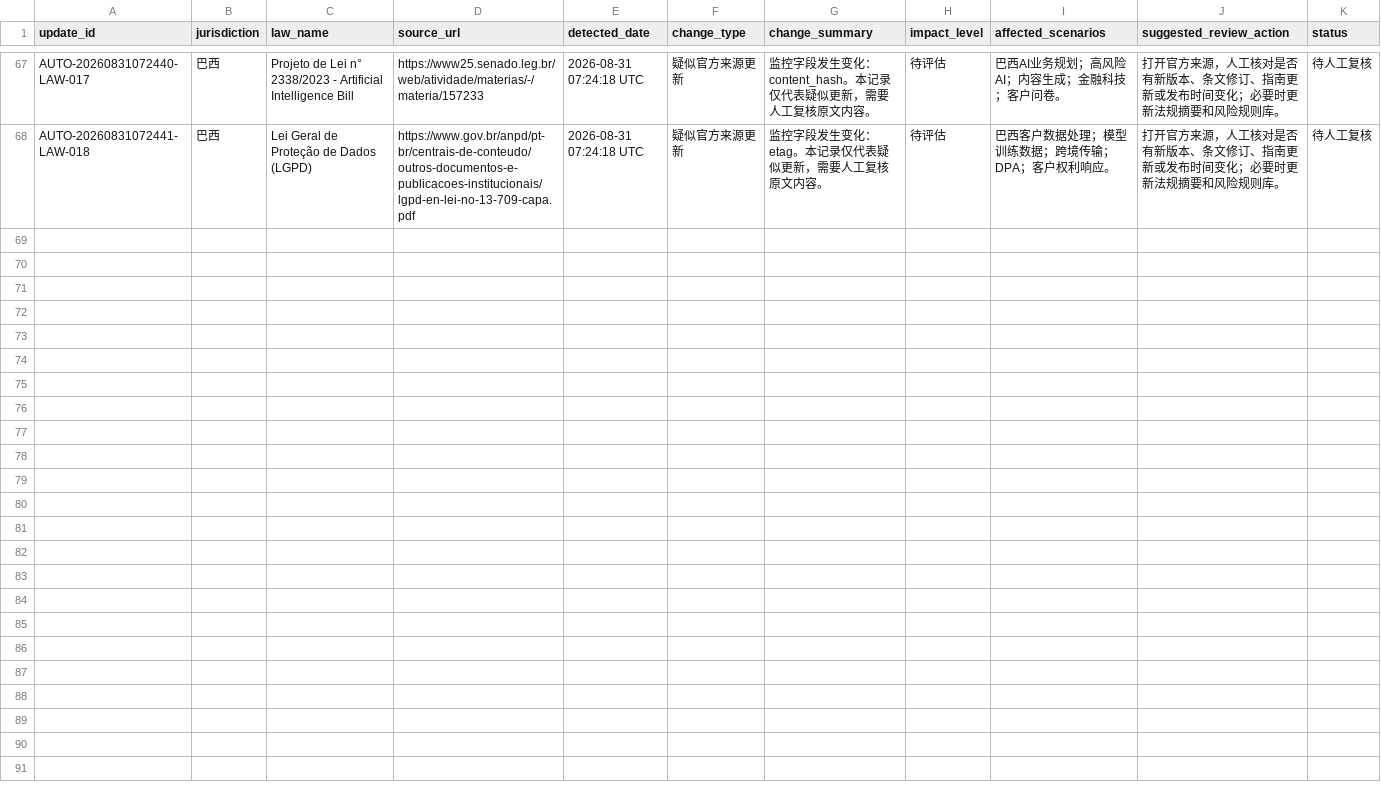
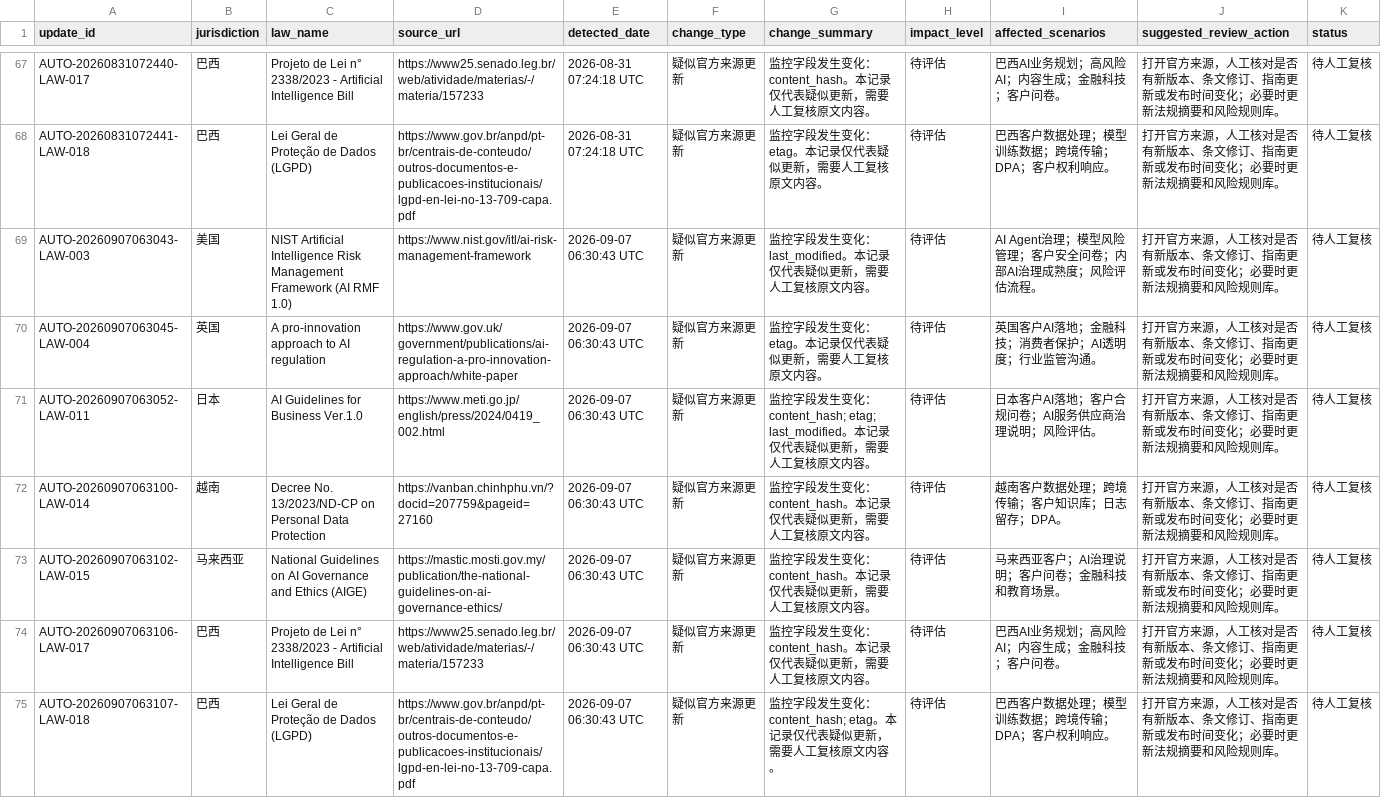
Before and after one commit to MRJJ1023/ai-oversea-compliance-assistant, a CSV file: data/law_update_log.csv, drawn as a sheet; only a part is shown, gaps mark what is left out; the diff names each change by its address in the sheet, - before the commit and + after, or states it on an @@ line.

```diff
--- a/data/law_update_log.csv
+++ b/data/law_update_log.csv
+row 69: AUTO-20260907063043-LAW-003 | 美国 | NIST Artificial Intelligence Risk Management Framework (AI RMF 1.0) | https://www.nist.gov/itl/ai-risk-management-framework | 2026-09-07 06:30:43 UTC | 疑似官方来源更新 | 监控字段发生变化：last_modified。本记录仅代表疑似更新，需要人工复核原文内容。 | 待评估 | AI Agent治理；模型风险管理；客户安全问卷；内部AI治理成熟度；风险评估流程。 | 打开官方来源，人工核对是否有新版本、条文修订、指南更新或发布时间变化；必要时更新法规摘要和风险规则库。 | 待人工复核
+row 70: AUTO-20260907063045-LAW-004 | 英国 | A pro-innovation approach to AI regulation | https://www.gov.uk/government/publications/ai-regulation-a-pro-innovation-approach/white-paper | 2026-09-07 06:30:43 UTC | 疑似官方来源更新 | 监控字段发生变化：etag。本记录仅代表疑似更新，需要人工复核原文内容。 | 待评估 | 英国客户AI落地；金融科技；消费者保护；AI透明度；行业监管沟通。 | 打开官方来源，人工核对是否有新版本、条文修订、指南更新或发布时间变化；必要时更新法规摘要和风险规则库。 | 待人工复核
+row 71: AUTO-20260907063052-LAW-011 | 日本 | AI Guidelines for Business Ver.1.0 | https://www.meti.go.jp/english/press/2024/0419_002.html | 2026-09-07 06:30:43 UTC | 疑似官方来源更新 | 监控字段发生变化：content_hash; etag; last_modified。本记录仅代表疑似更新，需要人工复核原文内容。 | 待评估 | 日本客户AI落地；客户合规问卷；AI服务供应商治理说明；风险评估。 | 打开官方来源，人工核对是否有新版本、条文修订、指南更新或发布时间变化；必要时更新法规摘要和风险规则库。 | 待人工复核
+row 72: AUTO-20260907063100-LAW-014 | 越南 | Decree No. 13/2023/ND-CP on Personal Data Protection | https://vanban.chinhphu.vn/?docid=207759&pageid=27160 | 2026-09-07 06:30:43 UTC | 疑似官方来源更新 | 监控字段发生变化：content_hash。本记录仅代表疑似更新，需要人工复核原文内容。 | 待评估 | 越南客户数据处理；跨境传输；客户知识库；日志留存；DPA。 | 打开官方来源，人工核对是否有新版本、条文修订、指南更新或发布时间变化；必要时更新法规摘要和风险规则库。 | 待人工复核
+row 73: AUTO-20260907063102-LAW-015 | 马来西亚 | National Guidelines on AI Governance and Ethics (AIGE) | https://mastic.mosti.gov.my/publication/the-national-guidelines-on-ai-governance-ethics/ | 2026-09-07 06:30:43 UTC | 疑似官方来源更新 | 监控字段发生变化：content_hash。本记录仅代表疑似更新，需要人工复核原文内容。 | 待评估 | 马来西亚客户；AI治理说明；客户问卷；金融科技和教育场景。 | 打开官方来源，人工核对是否有新版本、条文修订、指南更新或发布时间变化；必要时更新法规摘要和风险规则库。 | 待人工复核
+row 74: AUTO-20260907063106-LAW-017 | 巴西 | Projeto de Lei n° 2338/2023 - Artificial Intelligence Bill | https://www25.senado.leg.br/web/atividade/materias/-/materia/157233 | 2026-09-07 06:30:43 UTC | 疑似官方来源更新 | 监控字段发生变化：content_hash。本记录仅代表疑似更新，需要人工复核原文内容。 | 待评估 | 巴西AI业务规划；高风险AI；内容生成；金融科技；客户问卷。 | 打开官方来源，人工核对是否有新版本、条文修订、指南更新或发布时间变化；必要时更新法规摘要和风险规则库。 | 待人工复核
+row 75: AUTO-20260907063107-LAW-018 | 巴西 | Lei Geral de Proteção de Dados (LGPD) | https://www.gov.br/anpd/pt-br/centrais-de-conteudo/outros-documentos-e-publicacoes-institucionais/lgpd-en-lei-no-13-709-capa.pdf | 2026-09-07 06:30:43 UTC | 疑似官方来源更新 | 监控字段发生变化：content_hash; etag。本记录仅代表疑似更新，需要人工复核原文内容。 | 待评估 | 巴西客户数据处理；模型训练数据；跨境传输；DPA；客户权利响应。 | 打开官方来源，人工核对是否有新版本、条文修订、指南更新或发布时间变化；必要时更新法规摘要和风险规则库。 | 待人工复核
```
Also changed, not shown: data/law_monitor_snapshot.csv.
